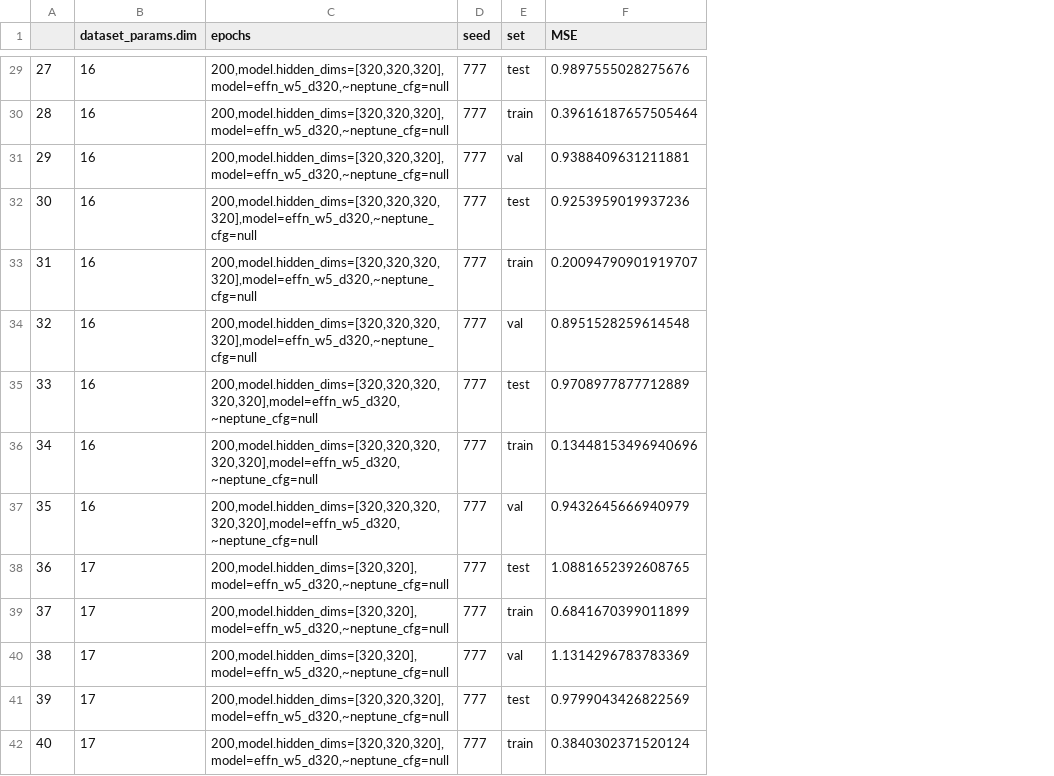
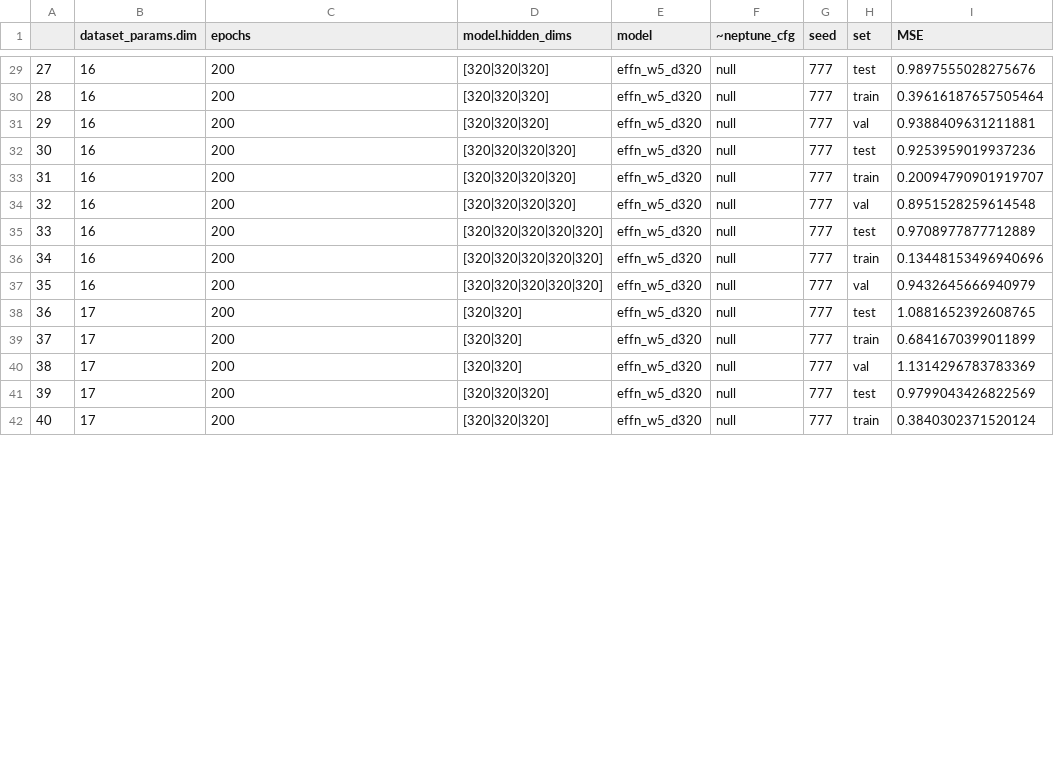
Before and after one commit to jkociniak/hyper-dl, a CSV file: hyperdist/experiments/results/scaling_laws1.csv, drawn as a sheet; only a part is shown, gaps mark what is left out; the diff covers the shown part only; the diff names each change by its address in the sheet, - before the commit and + after, or states it on an @@ line.

```diff
--- a/hyperdist/experiments/results/scaling_laws1.csv
+++ b/hyperdist/experiments/results/scaling_laws1.csv
+column D (model.hidden_dims), rows 29-42: [320|320|320] | [320|320|320] | [320|320|320] | [320|320|320|320] | [320|320|320|320] | [320|320|320|320] | [320|320|320|320|320] | [320|320|320|320|320] | [320|320|320|320|320] | [320|320] | [320|320] | [320|320] | [320|320|320] | [320|320|320]
+column E (model), rows 29-42: all effn_w5_d320
+column F (~neptune_cfg), rows 29-42: all null
-C29:C31 (epochs): 200,model.hidden_dims=[320,320,320],model=effn_w5_d320,~neptune_cfg=null
+C29:C31 (epochs): 200
-C32:C34 (epochs): 200,model.hidden_dims=[320,320,320,320],model=effn_w5_d320,~neptune_cfg=null
+C32:C34 (epochs): 200
-C35:C37 (epochs): 200,model.hidden_dims=[320,320,320,320,320],model=effn_w5_d320,~neptune_cfg=null
+C35:C37 (epochs): 200
-C38:C40 (epochs): 200,model.hidden_dims=[320,320],model=effn_w5_d320,~neptune_cfg=null
+C38:C40 (epochs): 200
-C41:C42 (epochs): 200,model.hidden_dims=[320,320,320],model=effn_w5_d320,~neptune_cfg=null
+C41:C42 (epochs): 200
```
Also changed, not shown: 130 edited cells elsewhere in this file, 1 other file.
